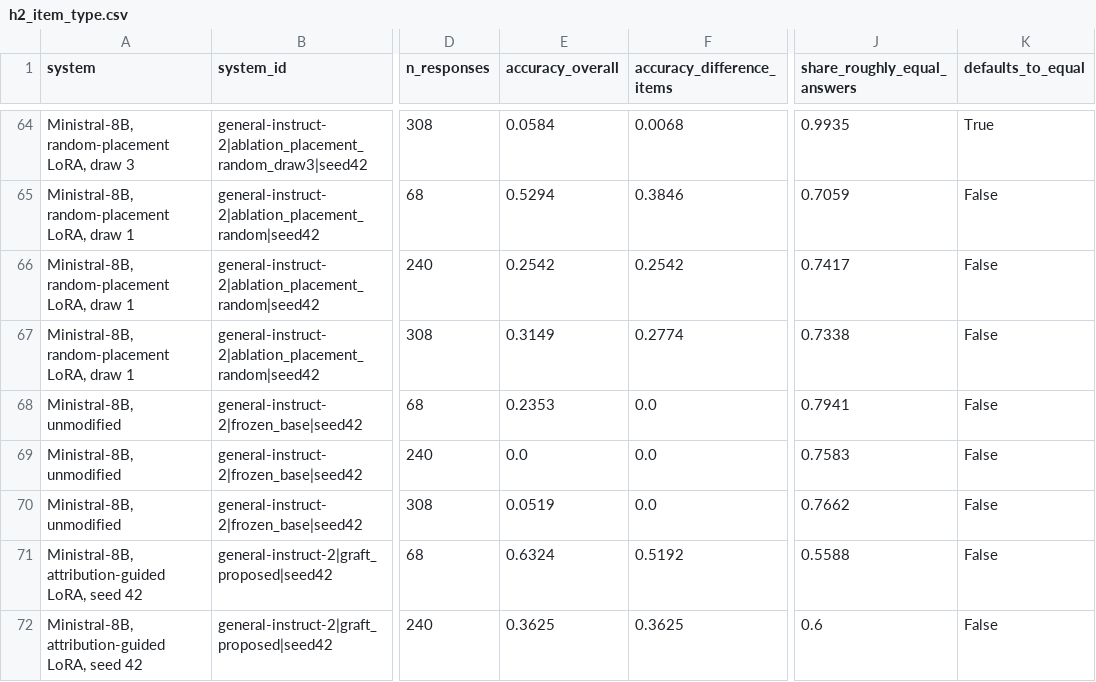
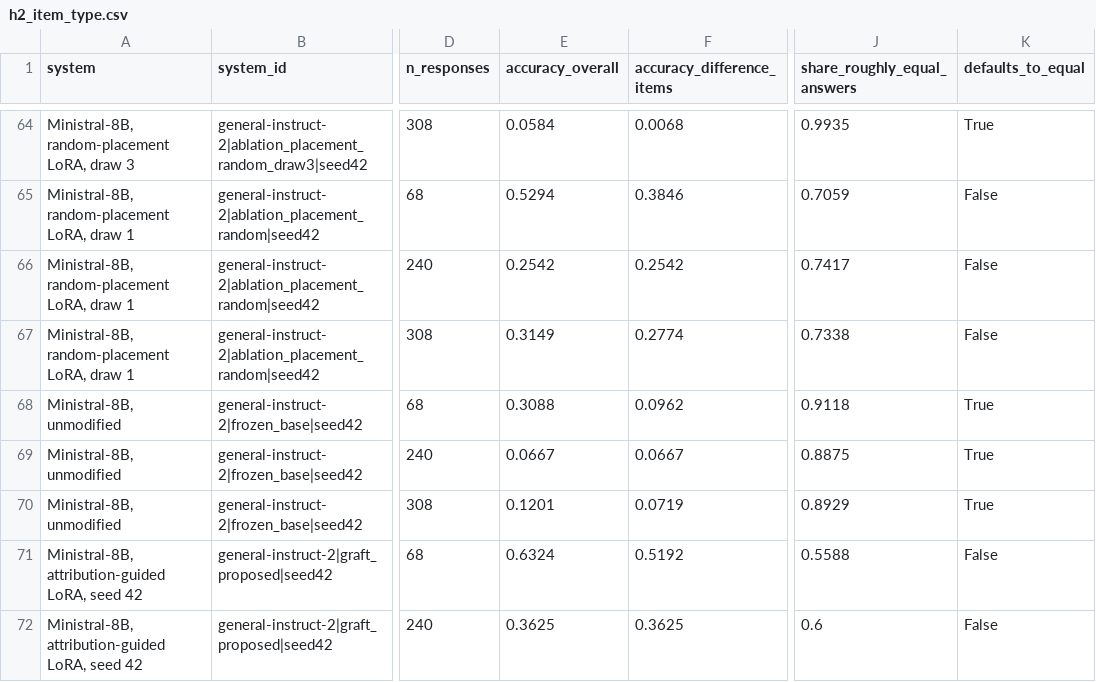
Before and after one commit to DevDaring/Finetune_AgriFair, a CSV file: results_submission1_tmlr/analysis/h2_item_type.csv, drawn as a sheet; only a part is shown, gaps mark what is left out; the diff names each change by its address in the sheet, - before the commit and + after, or states it on an @@ line.

```diff
--- a/results_submission1_tmlr/analysis/h2_item_type.csv
+++ b/results_submission1_tmlr/analysis/h2_item_type.csv
-E68 (accuracy_overall): 0.2353
+E68 (accuracy_overall): 0.3088
-F68 (accuracy_difference_items): 0.0
+F68 (accuracy_difference_items): 0.0962
-J68 (share_roughly_equal_answers): 0.7941
+J68 (share_roughly_equal_answers): 0.9118
-K68:K70 (defaults_to_equal): False
+K68:K70 (defaults_to_equal): True
-E69 (accuracy_overall): 0.0
+E69 (accuracy_overall): 0.0667
-F69 (accuracy_difference_items): 0.0
+F69 (accuracy_difference_items): 0.0667
-J69 (share_roughly_equal_answers): 0.7583
+J69 (share_roughly_equal_answers): 0.8875
-E70 (accuracy_overall): 0.0519
+E70 (accuracy_overall): 0.1201
-F70 (accuracy_difference_items): 0.0
+F70 (accuracy_difference_items): 0.0719
-J70 (share_roughly_equal_answers): 0.7662
+J70 (share_roughly_equal_answers): 0.8929
```
Also changed, not shown: results_submission1_tmlr/analysis/followups.csv, results_submission1_tmlr/analysis/h2_gap_axis.csv, 26 other files.
